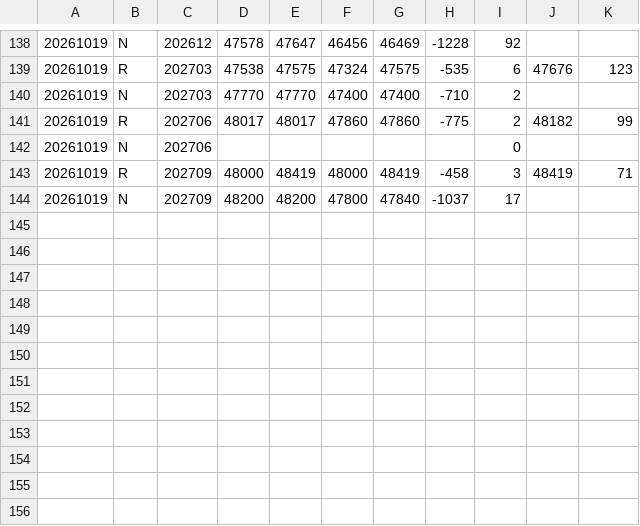
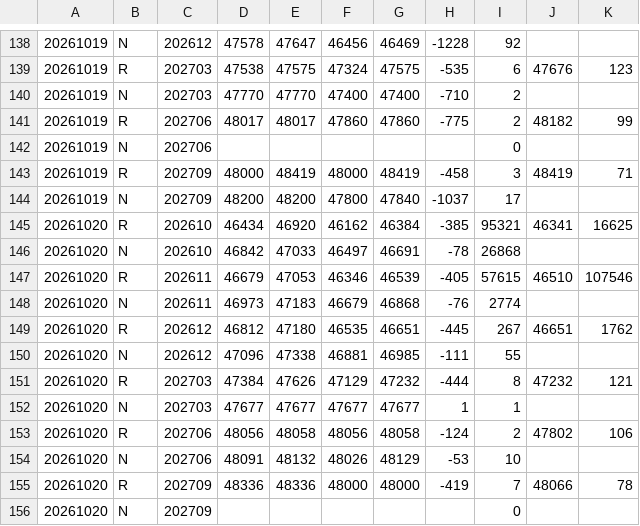
Before and after one commit to tomicahuang/stock-radar, a CSV file: data/cache/TX_202610.csv, drawn as a sheet; only a part is shown, gaps mark what is left out; the diff names each change by its address in the sheet, - before the commit and + after, or states it on an @@ line.

```diff
--- a/data/cache/TX_202610.csv
+++ b/data/cache/TX_202610.csv
+row 145: 20261020 | R | 202610 | 46434 | 46920 | 46162 | 46384 | -385 | 95321 | 46341 | 16625
+row 146: 20261020 | N | 202610 | 46842 | 47033 | 46497 | 46691 | -78 | 26868
+row 147: 20261020 | R | 202611 | 46679 | 47053 | 46346 | 46539 | -405 | 57615 | 46510 | 107546
+row 148: 20261020 | N | 202611 | 46973 | 47183 | 46679 | 46868 | -76 | 2774
+row 149: 20261020 | R | 202612 | 46812 | 47180 | 46535 | 46651 | -445 | 267 | 46651 | 1762
+row 150: 20261020 | N | 202612 | 47096 | 47338 | 46881 | 46985 | -111 | 55
+row 151: 20261020 | R | 202703 | 47384 | 47626 | 47129 | 47232 | -444 | 8 | 47232 | 121
+row 152: 20261020 | N | 202703 | 47677 | 47677 | 47677 | 47677 | 1 | 1
+row 153: 20261020 | R | 202706 | 48056 | 48058 | 48056 | 48058 | -124 | 2 | 47802 | 106
+row 154: 20261020 | N | 202706 | 48091 | 48132 | 48026 | 48129 | -53 | 10
+row 155: 20261020 | R | 202709 | 48336 | 48336 | 48000 | 48000 | -419 | 7 | 48066 | 78
+row 156: 20261020 | N | 202709 |  |  |  |  |  | 0
```
Also changed, not shown: data/cache/etf_div.tsv, data/cache/stock_div.tsv, 5 other files.
